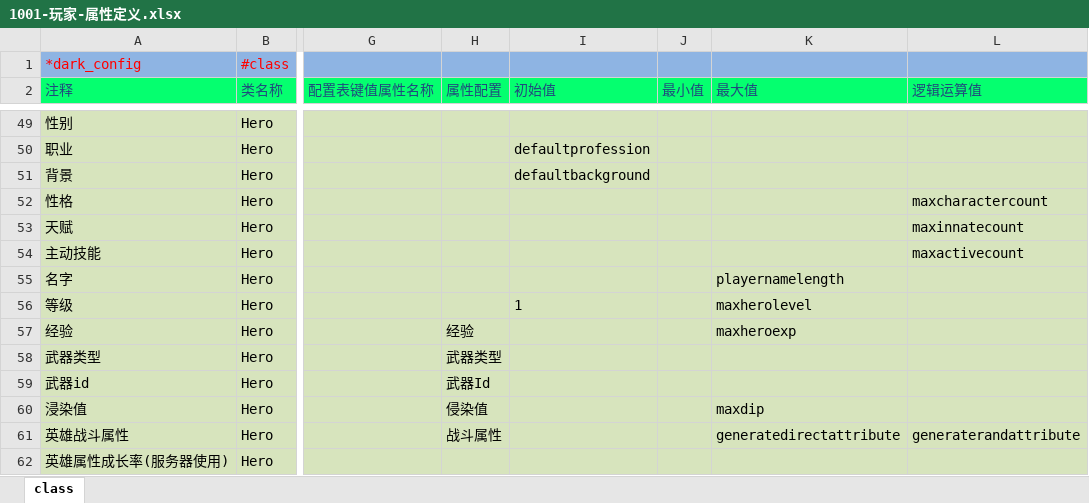
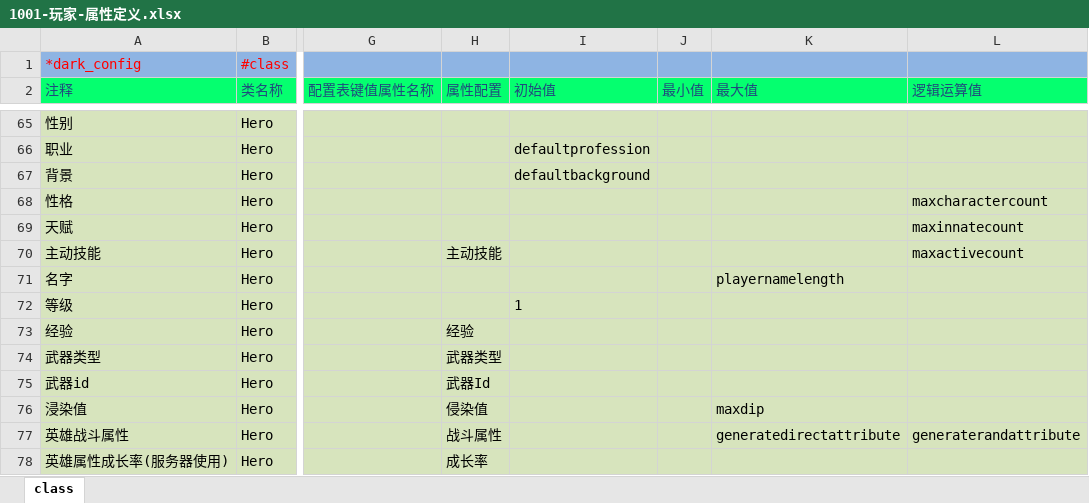
Before and after one commit to lori227/KFrame, an Excel workbook: _resource/excel/1001-玩家-属性定义.xlsx, sheet class, drawn as a sheet; only a part is shown, gaps mark what is left out; values as stored, in another font and other column widths than the file's, no borders; addresses are those after the commit; the diff covers the shown part only; the diff names each change by its address in the sheet, - before the commit and + after, or states it on an @@ line.

```diff
--- a/_resource/excel/1001-玩家-属性定义.xlsx (sheet class)
+++ b/_resource/excel/1001-玩家-属性定义.xlsx (sheet class)
-H70 (属性配置): (empty)
+H70 (属性配置): 主动技能
-K72 (最大值): maxherolevel
+K72 (最大值): (empty)
-K73 (最大值): maxheroexp
+K73 (最大值): (empty)
-H78 (属性配置): (empty)
+H78 (属性配置): 成长率
```
Also changed, not shown: 30 added rows, 1 removed row, 1 moved row, 39 edited cells and cell formats elsewhere in this sheet, _resource/excel/1001-玩家-属性重置.xlsx, 26 other files.
